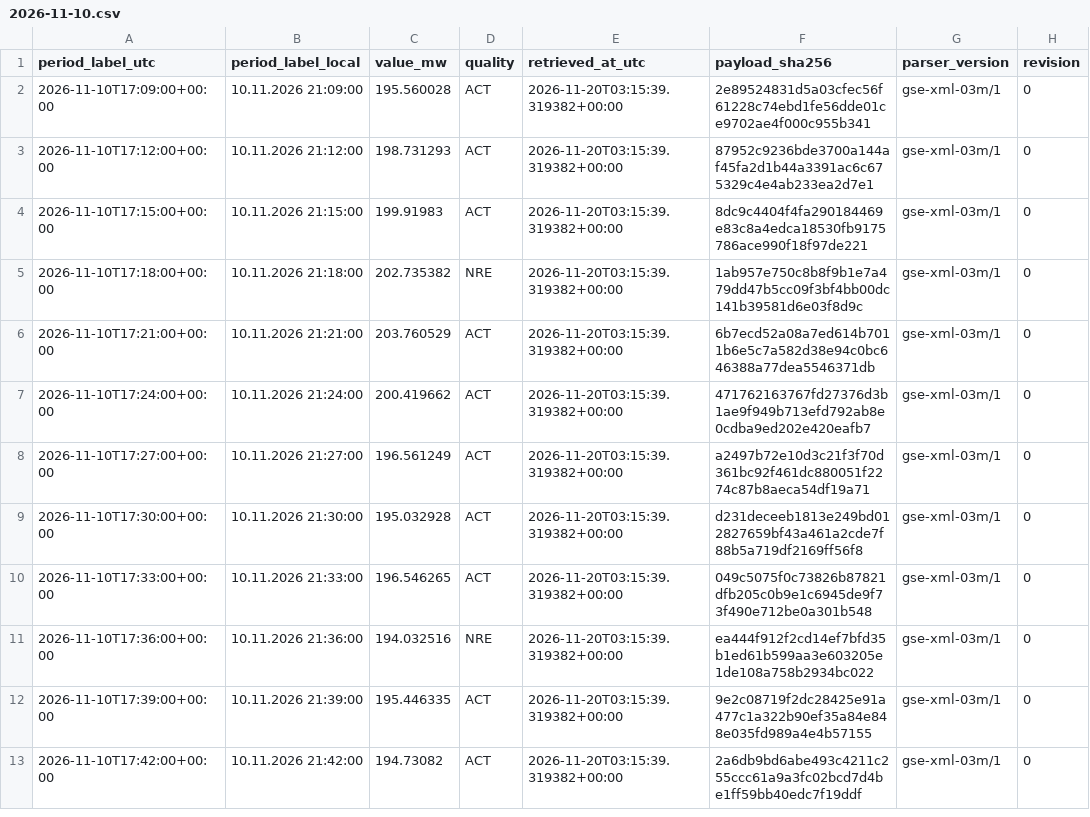
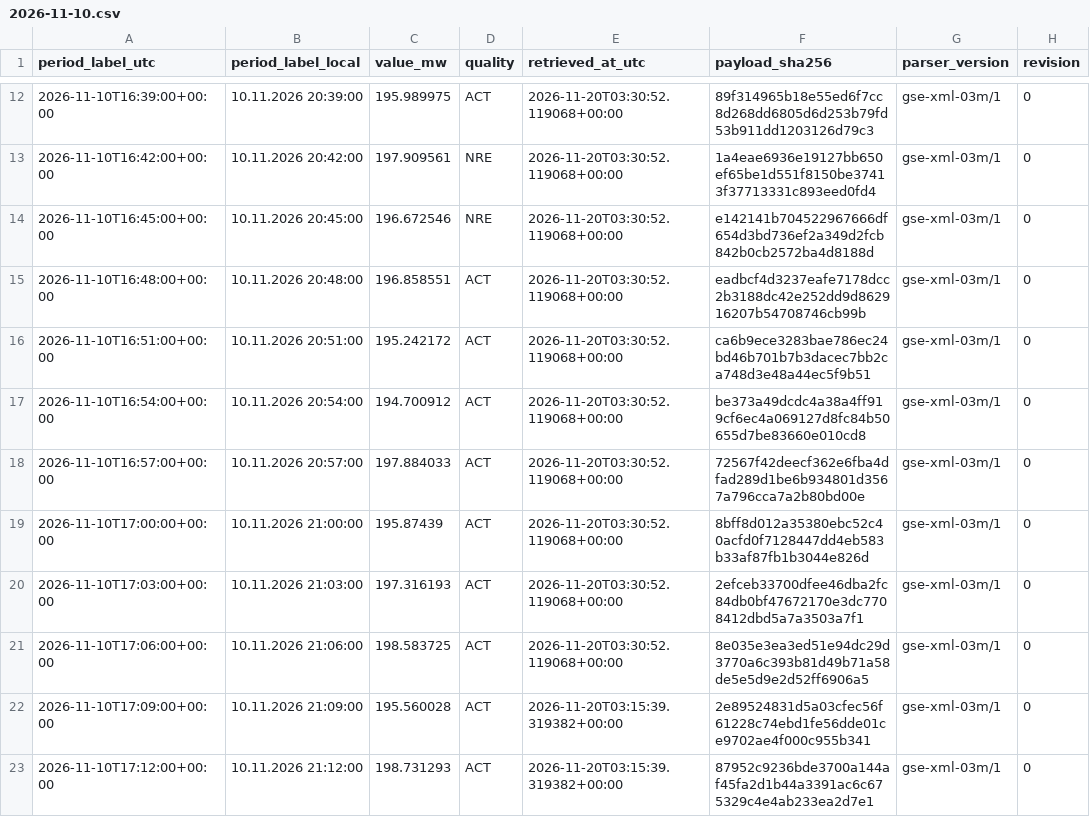
Before and after one commit to GiorgiKhorbaladze/Georgia-WindCast, a CSV file: gse/2026/11/2026-11-10.csv, drawn as a sheet; only a part is shown, gaps mark what is left out; the shorter side is filled out with more unchanged rows; the diff covers the shown part only.

```diff
--- a/gse/2026/11/2026-11-10.csv
+++ b/gse/2026/11/2026-11-10.csv
@@ -2 +12,11 @@ period_label_utc,period_label_local,value_mw,quality,retrieved_at_utc,payload_sh
+2026-11-10T16:39:00+00:00,10.11.2026 20:39:00,195.989975,ACT,2026-11-20T03:30:52.119068+00:00,89f314965b18e55ed6f7cc8d268dd6805d6d253b79fd53b911dd1203126d79c3,gse-xml-03m/1,0
+2026-11-10T16:42:00+00:00,10.11.2026 20:42:00,197.909561,NRE,2026-11-20T03:30:52.119068+00:00,1a4eae6936e19127bb650ef65be1d551f8150be37413f37713331c893eed0fd4,gse-xml-03m/1,0
+2026-11-10T16:45:00+00:00,10.11.2026 20:45:00,196.672546,NRE,2026-11-20T03:30:52.119068+00:00,e142141b704522967666df654d3bd736ef2a349d2fcb842b0cb2572ba4d8188d,gse-xml-03m/1,0
+2026-11-10T16:48:00+00:00,10.11.2026 20:48:00,196.858551,ACT,2026-11-20T03:30:52.119068+00:00,eadbcf4d3237eafe7178dcc2b3188dc42e252dd9d862916207b54708746cb99b,gse-xml-03m/1,0
+2026-11-10T16:51:00+00:00,10.11.2026 20:51:00,195.242172,ACT,2026-11-20T03:30:52.119068+00:00,ca6b9ece3283bae786ec24bd46b701b7b3dacec7bb2ca748d3e48a44ec5f9b51,gse-xml-03m/1,0
+2026-11-10T16:54:00+00:00,10.11.2026 20:54:00,194.700912,ACT,2026-11-20T03:30:52.119068+00:00,be373a49dcdc4a38a4ff919cf6ec4a069127d8fc84b50655d7be83660e010cd8,gse-xml-03m/1,0
+2026-11-10T16:57:00+00:00,10.11.2026 20:57:00,197.884033,ACT,2026-11-20T03:30:52.119068+00:00,72567f42deecf362e6fba4dfad289d1be6b934801d3567a796cca7a2b80bd00e,gse-xml-03m/1,0
+2026-11-10T17:00:00+00:00,10.11.2026 21:00:00,195.87439,ACT,2026-11-20T03:30:52.119068+00:00,8bff8d012a35380ebc52c40acfd0f7128447dd4eb583b33af87fb1b3044e826d,gse-xml-03m/1,0
+2026-11-10T17:03:00+00:00,10.11.2026 21:03:00,197.316193,ACT,2026-11-20T03:30:52.119068+00:00,2efceb33700dfee46dba2fc84db0bf47672170e3dc7708412dbd5a7a3503a7f1,gse-xml-03m/1,0
+2026-11-10T17:06:00+00:00,10.11.2026 21:06:00,198.583725,ACT,2026-11-20T03:30:52.119068+00:00,8e035e3ea3ed51e94dc29d3770a6c393b81d49b71a58de5e5d9e2d52ff6906a5,gse-xml-03m/1,0
 2026-11-10T17:09:00+00:00,10.11.2026 21:09:00,195.560028,ACT,2026-11-20T03:15:39.319382+00:00,2e89524831d5a03cfec56f61228c74ebd1fe56dde01ce9702ae4f000c955b341,gse-xml-03m/1,0
```
Also changed, not shown: 10 added rows elsewhere in this file, balance/2026/11/2026-11-20.csv, gse/2026/11/2026-11-20.csv, 3 other files.
